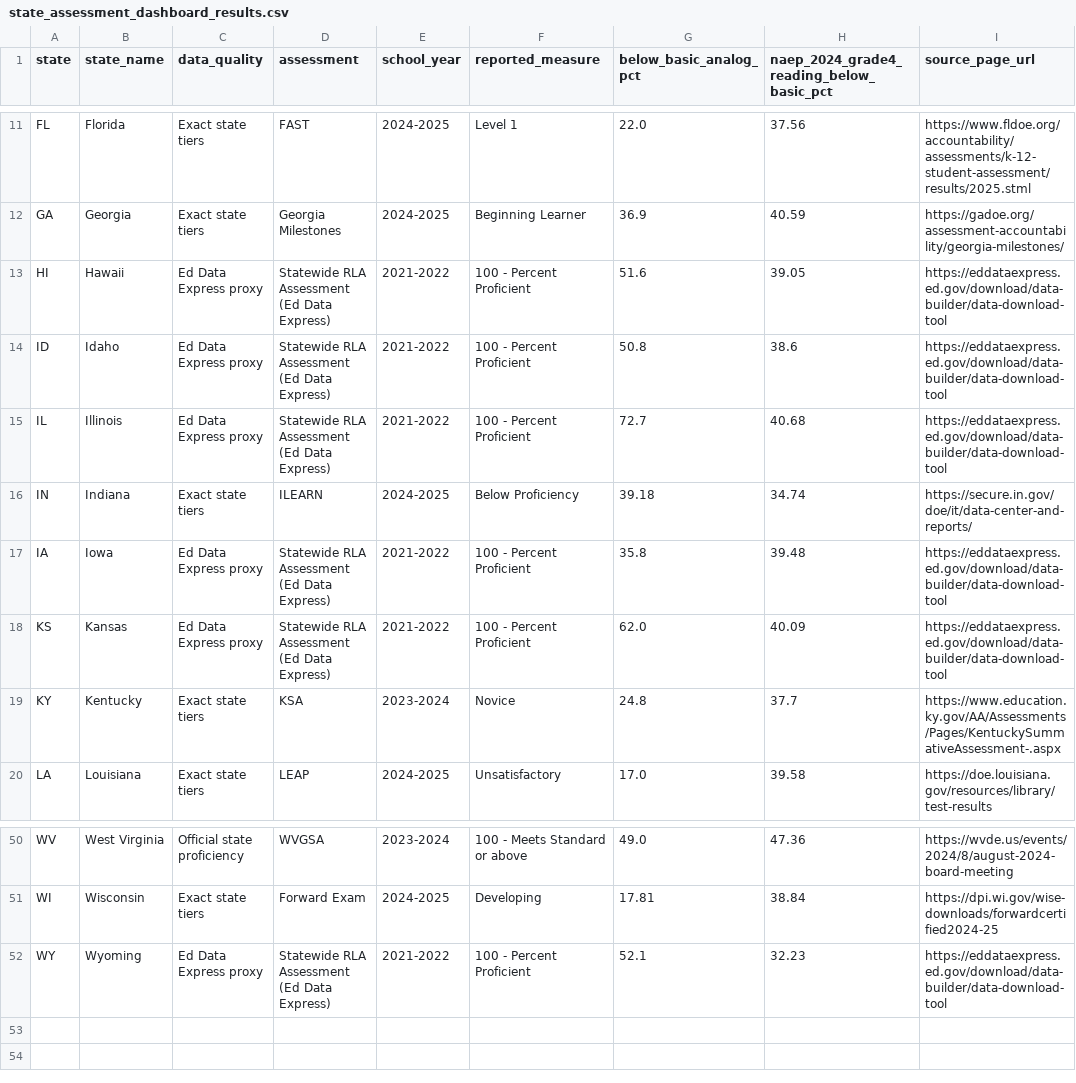
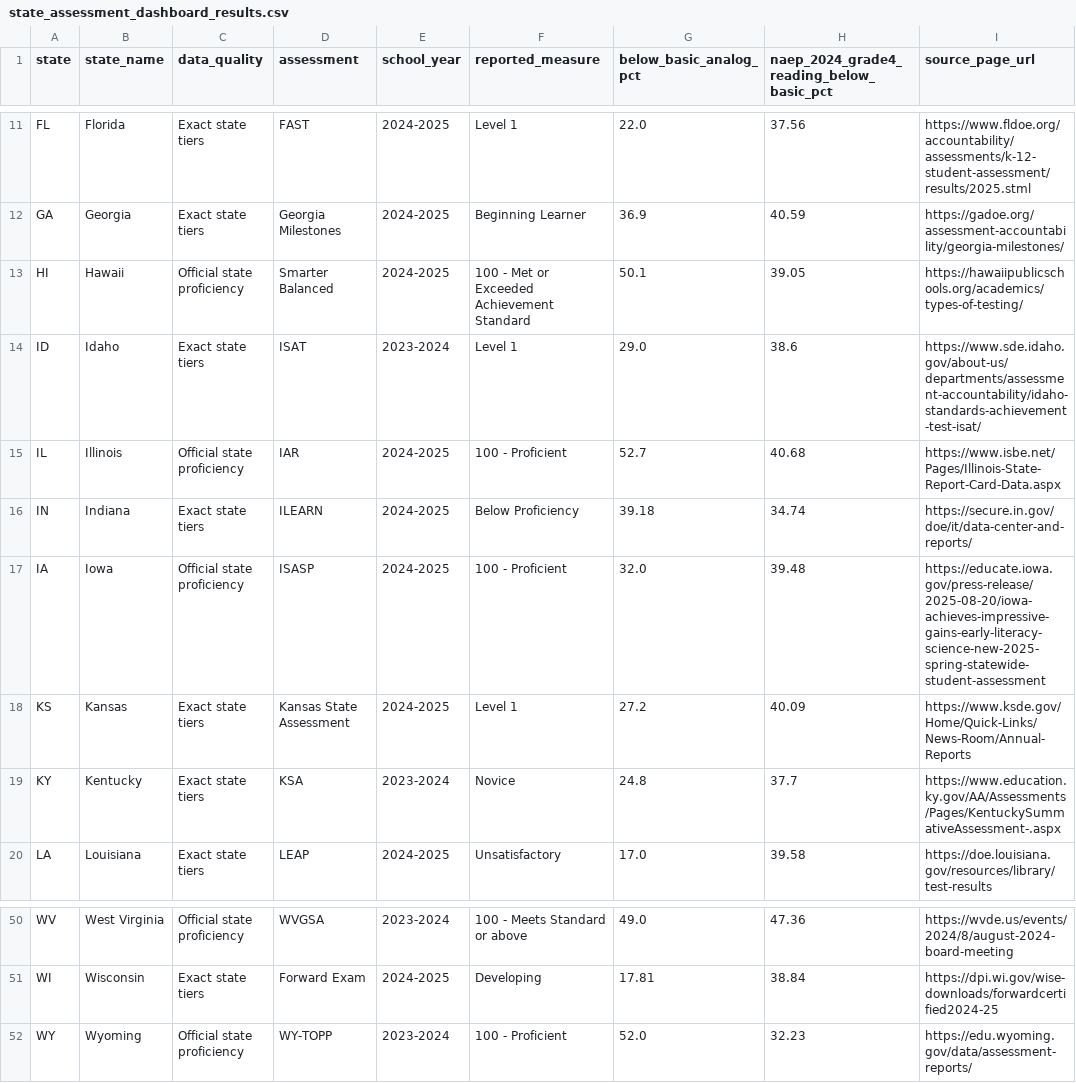
Before and after one commit to ynnej/ColoradoCMAS, a CSV file: docs/downloads/state_assessment_dashboard_results.csv, drawn as a sheet; only a part is shown, gaps mark what is left out; the diff covers the shown part only.

```diff
--- a/docs/downloads/state_assessment_dashboard_results.csv
+++ b/docs/downloads/state_assessment_dashboard_results.csv
@@ -12,8 +12,8 @@ FL,Florida,Exact state tiers,FAST,2024-2025,Level 1,22.0,37.56,https://www.fldoe
 GA,Georgia,Exact state tiers,Georgia Milestones,2024-2025,Beginning Learner,36.9,40.59,https://gadoe.org/assessment-accountability/georgia-milestones/
-HI,Hawaii,Ed Data Express proxy,Statewide RLA Assessment (Ed Data Express),2021-2022,100 - Percent Proficient,51.6,39.05,https://eddataexpress.ed.gov/download/data-builder/data-download-tool
-ID,Idaho,Ed Data Express proxy,Statewide RLA Assessment (Ed Data Express),2021-2022,100 - Percent Proficient,50.8,38.6,https://eddataexpress.ed.gov/download/data-builder/data-download-tool
-IL,Illinois,Ed Data Express proxy,Statewide RLA Assessment (Ed Data Express),2021-2022,100 - Percent Proficient,72.7,40.68,https://eddataexpress.ed.gov/download/data-builder/data-download-tool
+HI,Hawaii,Official state proficiency,Smarter Balanced,2024-2025,100 - Met or Exceeded Achievement Standard,50.1,39.05,https://hawaiipublicschools.org/academics/types-of-testing/
+ID,Idaho,Exact state tiers,ISAT,2023-2024,Level 1,29.0,38.6,https://www.sde.idaho.gov/about-us/departments/assessment-accountability/idaho-standards-achievement-test-isat/
+IL,Illinois,Official state proficiency,IAR,2024-2025,100 - Proficient,52.7,40.68,https://www.isbe.net/Pages/Illinois-State-Report-Card-Data.aspx
 IN,Indiana,Exact state tiers,ILEARN,2024-2025,Below Proficiency,39.18,34.74,https://secure.in.gov/doe/it/data-center-and-reports/
-IA,Iowa,Ed Data Express proxy,Statewide RLA Assessment (Ed Data Express),2021-2022,100 - Percent Proficient,35.8,39.48,https://eddataexpress.ed.gov/download/data-builder/data-download-tool
-KS,Kansas,Ed Data Express proxy,Statewide RLA Assessment (Ed Data Express),2021-2022,100 - Percent Proficient,62.0,40.09,https://eddataexpress.ed.gov/download/data-builder/data-download-tool
+IA,Iowa,Official state proficiency,ISASP,2024-2025,100 - Proficient,32.0,39.48,https://educate.iowa.gov/press-release/2025-08-20/iowa-achieves-impressive-gains-early-literacy-science-new-2025-spring-statewide-student-assessment
+KS,Kansas,Exact state tiers,Kansas State Assessment,2024-2025,Level 1,27.2,40.09,https://www.ksde.gov/Home/Quick-Links/News-Room/Annual-Reports
 KY,Kentucky,Exact state tiers,KSA,2023-2024,Novice,24.8,37.7,https://www.education.ky.gov/AA/Assessments/Pages/KentuckySummativeAssessment-.aspx
@@ -51,2 +51,2 @@ WV,West Virginia,Official state proficiency,WVGSA,2023-2024,100 - Meets Standard
 WI,Wisconsin,Exact state tiers,Forward Exam,2024-2025,Developing,17.81,38.84,https://dpi.wi.gov/wise-downloads/forwardcertified2024-25
-WY,Wyoming,Ed Data Express proxy,Statewide RLA Assessment (Ed Data Express),2021-2022,100 - Percent Proficient,52.1,32.23,https://eddataexpress.ed.gov/download/data-builder/data-download-tool
+WY,Wyoming,Official state proficiency,WY-TOPP,2023-2024,100 - Proficient,52.0,32.23,https://edu.wyoming.gov/data/assessment-reports/
```
Also changed, not shown: 60 edited cells elsewhere in this file, datasets/summary/state_assessment_vs_naep_looker_minimal.csv, docs/downloads/state_assessment_vs_naep_looker_enriched.csv, 12 other files.
